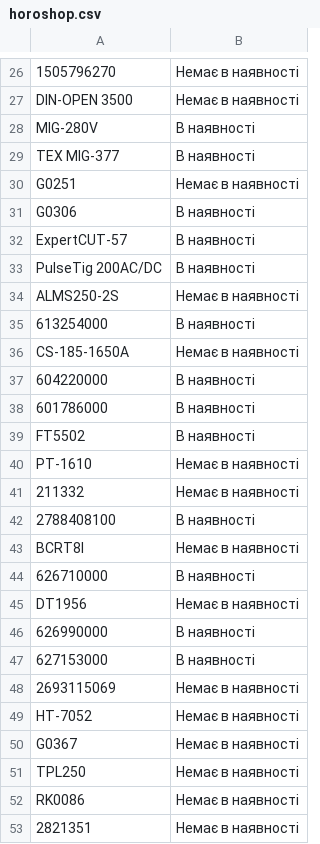
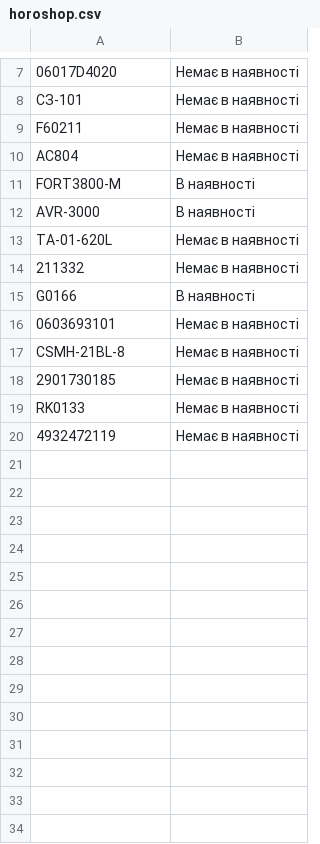
Before and after one commit to TSOstap/NEO.HM-1-, a CSV file: tools-store-feed/horoshop.csv, drawn as a sheet; only a part is shown, gaps mark what is left out; the diff covers the shown part only.

```diff
--- a/tools-store-feed/horoshop.csv
+++ b/tools-store-feed/horoshop.csv
@@ -26,15 +7,7 @@
-"1505796270","Немає в наявності"
-"DIN-OPEN 3500","Немає в наявності"
-"MIG-280V","В наявності"
-"TEX MIG-377","В наявності"
-"G0251","Немає в наявності"
-"G0306","В наявності"
-"ExpertCUT-57","В наявності"
-"PulseTig 200AC/DC","В наявності"
-"ALMS250-2S","Немає в наявності"
-"613254000","В наявності"
-"CS-185-1650A","Немає в наявності"
-"604220000","В наявності"
-"601786000","В наявності"
-"FT5502","В наявності"
-"PT-1610","Немає в наявності"
+06017D4020,Немає в наявності
+СЗ-101,Немає в наявності
+F60211,Немає в наявності
+AC804,Немає в наявності
+FORT3800-M,В наявності
+AVR-3000,В наявності
+ТА-01-620L,Немає в наявності
@@ -42,12 +15,6 @@
-"2788408100","В наявності"
-"BCRT8I","Немає в наявності"
-"626710000","В наявності"
-"DT1956","Немає в наявності"
-"626990000","В наявності"
-"627153000","В наявності"
-"2693115069","Немає в наявності"
-"HT-7052","Немає в наявності"
-"G0367","Немає в наявності"
-"TPL250","Немає в наявності"
-"RK0086","Немає в наявності"
-"2821351","Немає в наявності"
+G0166,В наявності
+0603693101,Немає в наявності
+CSMH-21BL-8,Немає в наявності
+2901730185,Немає в наявності
+RK0133,Немає в наявності
+4932472119,Немає в наявності
```
Also changed, not shown: 1 added row, 20 removed rows and 4 edited cells elsewhere in this file.
